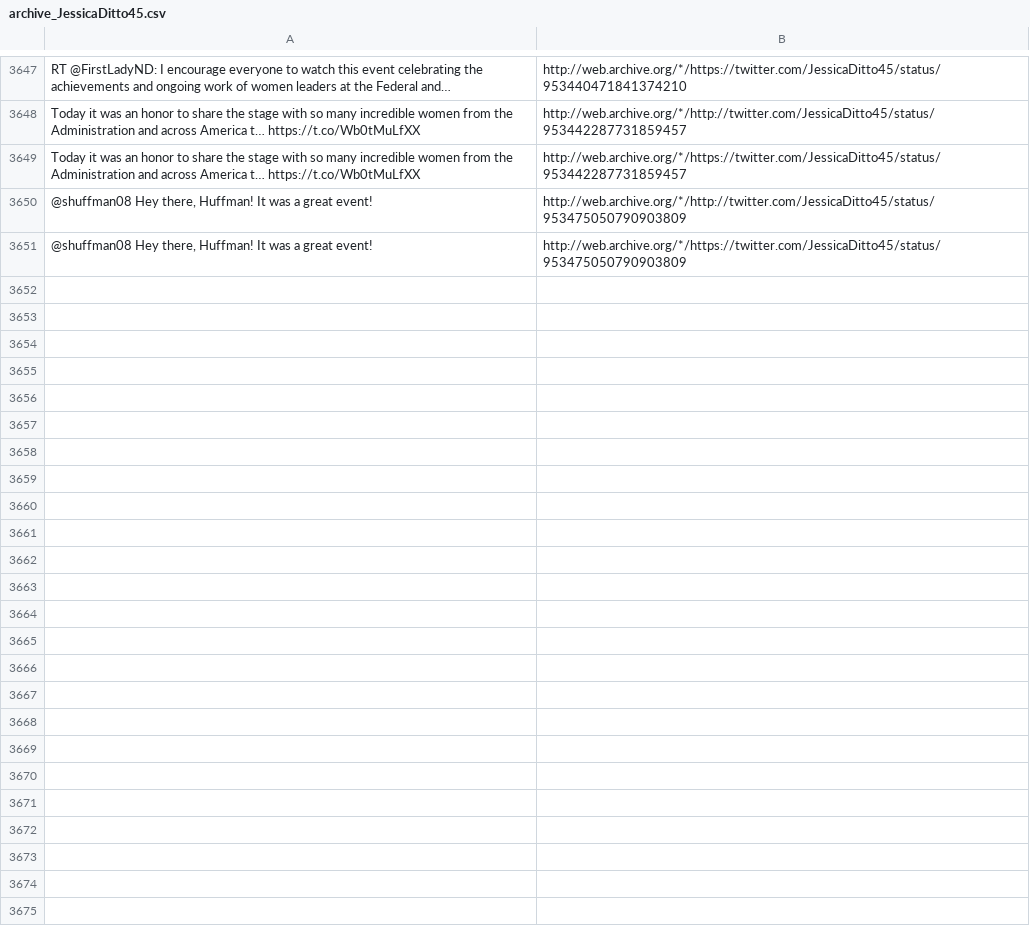
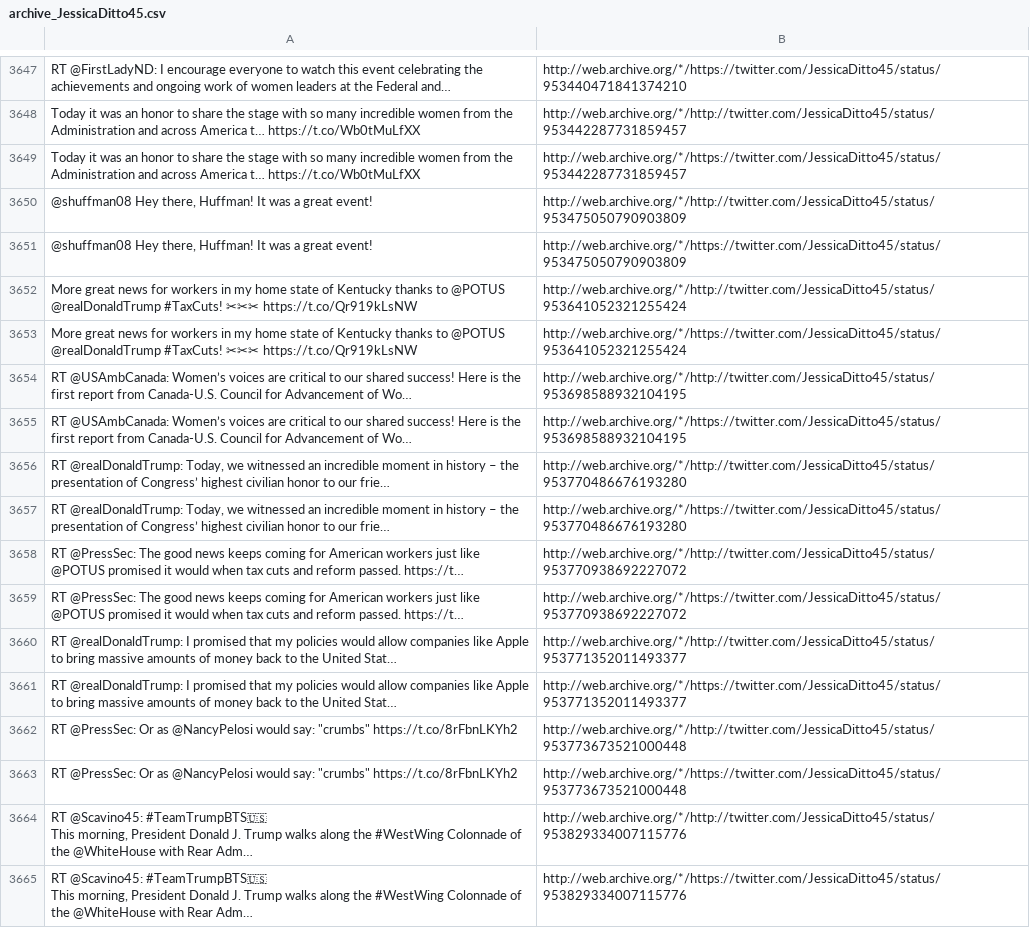
Before and after one commit to patrick-brian-mooney/archive-junta, a CSV file: data/archive_JessicaDitto45.csv, drawn as a sheet; only a part is shown, gaps mark what is left out; ↵ is a line break in a cell; the diff names each change by its address in the sheet, - before the commit and + after, or states it on an @@ line.

```diff
--- a/data/archive_JessicaDitto45.csv
+++ b/data/archive_JessicaDitto45.csv
+row 3652: More great news for workers in my home state of Kentucky thanks to @POTUS @realDonaldTrump #TaxCuts! ✂✂✂ https://t.co/Qr919kLsNW | http://web.archive.org/*/http://twitter.com/JessicaDitto45/status/953641052321255424
+row 3653: More great news for workers in my home state of Kentucky thanks to @POTUS @realDonaldTrump #TaxCuts! ✂✂✂ https://t.co/Qr919kLsNW | http://web.archive.org/*/https://twitter.com/JessicaDitto45/status/953641052321255424
+row 3654: RT @USAmbCanada: Women’s voices are critical to our shared success! Here is the first report from Canada-U.S. Council for Advancement of Wo… | http://web.archive.org/*/http://twitter.com/JessicaDitto45/status/953698588932104195
+row 3655: RT @USAmbCanada: Women’s voices are critical to our shared success! Here is the first report from Canada-U.S. Council for Advancement of Wo… | http://web.archive.org/*/https://twitter.com/JessicaDitto45/status/953698588932104195
+row 3656: RT @realDonaldTrump: Today, we witnessed an incredible moment in history – the presentation of Congress’ highest civilian honor to our frie… | http://web.archive.org/*/http://twitter.com/JessicaDitto45/status/953770486676193280
+row 3657: RT @realDonaldTrump: Today, we witnessed an incredible moment in history – the presentation of Congress’ highest civilian honor to our frie… | http://web.archive.org/*/https://twitter.com/JessicaDitto45/status/953770486676193280
+row 3658: RT @PressSec: The good news keeps coming for American workers just like @POTUS promised it would when tax cuts and reform passed. https://t… | http://web.archive.org/*/http://twitter.com/JessicaDitto45/status/953770938692227072
+row 3659: RT @PressSec: The good news keeps coming for American workers just like @POTUS promised it would when tax cuts and reform passed. https://t… | http://web.archive.org/*/https://twitter.com/JessicaDitto45/status/953770938692227072
+row 3660: RT @realDonaldTrump: I promised that my policies would allow companies like Apple to bring massive amounts of money back to the United Stat… | http://web.archive.org/*/http://twitter.com/JessicaDitto45/status/953771352011493377
+row 3661: RT @realDonaldTrump: I promised that my policies would allow companies like Apple to bring massive amounts of money back to the United Stat… | http://web.archive.org/*/https://twitter.com/JessicaDitto45/status/953771352011493377
+row 3662: RT @PressSec: Or as @NancyPelosi would say: "crumbs" https://t.co/8rFbnLKYh2 | http://web.archive.org/*/http://twitter.com/JessicaDitto45/status/953773673521000448
+row 3663: RT @PressSec: Or as @NancyPelosi would say: "crumbs" https://t.co/8rFbnLKYh2 | http://web.archive.org/*/https://twitter.com/JessicaDitto45/status/953773673521000448
+row 3664: RT @Scavino45: #TeamTrumpBTS🇺🇸 ↵ This morning, President Donald J. Trump walks along the #WestWing Colonnade of the @WhiteHouse with Rear Adm… | http://web.archive.org/*/http://twitter.com/JessicaDitto45/status/953829334007115776
+row 3665: RT @Scavino45: #TeamTrumpBTS🇺🇸 ↵ This morning, President Donald J. Trump walks along the #WestWing Colonnade of the @WhiteHouse with Rear Adm… | http://web.archive.org/*/https://twitter.com/JessicaDitto45/status/953829334007115776
```
Also changed, not shown: data/archive_EPAScottPruitt.csv, data/archive_POTUS.csv, 28 other files.
